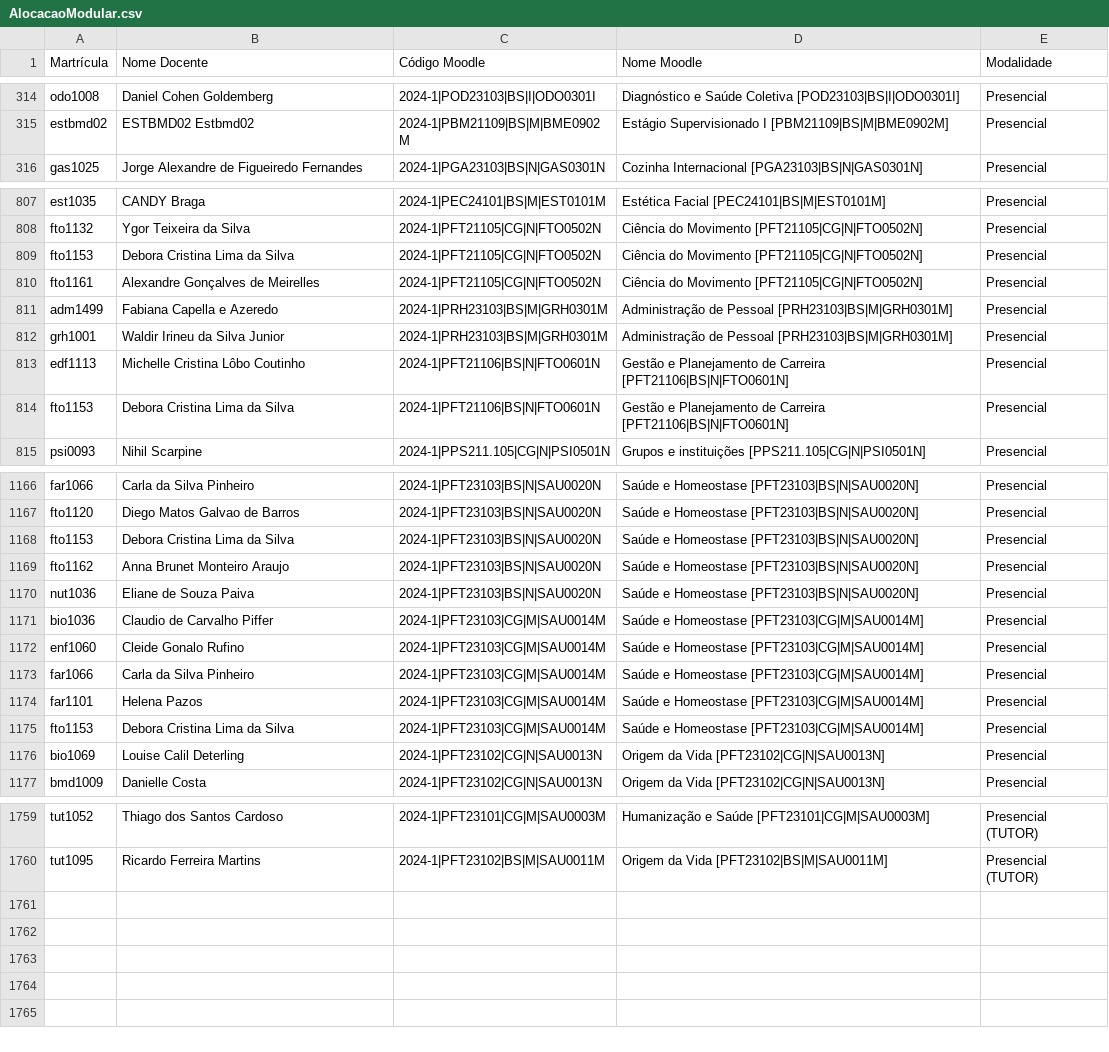
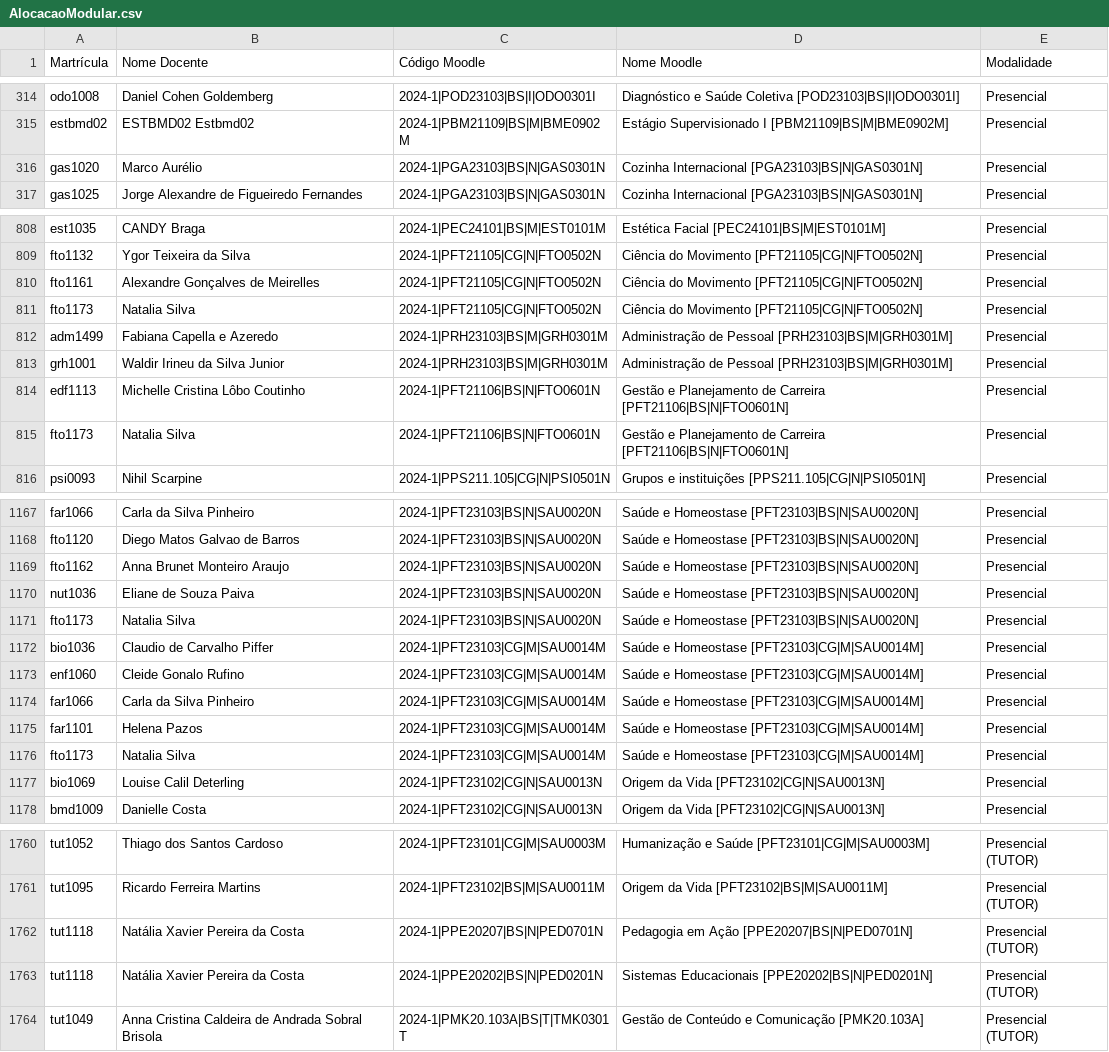
Before and after one commit to TecnologiaUnisuam/Alocacao_do_Docente, a CSV file: AlocacaoModular.csv, drawn as a sheet; only a part is shown, gaps mark what is left out; the diff covers the shown part only.

Commit message:
Update AlocacaoModular.csv

```diff
--- a/AlocacaoModular.csv
+++ b/AlocacaoModular.csv
@@ -315,2 +315,3 @@ odo1008;Daniel Cohen Goldemberg;2024-1|POD23103|BS|I|ODO0301I;Diagnóstico e Sa
 estbmd02;ESTBMD02 Estbmd02;2024-1|PBM21109|BS|M|BME0902M;Estágio Supervisionado I [PBM21109|BS|M|BME0902M];Presencial
+gas1020;Marco Aurélio;2024-1|PGA23103|BS|N|GAS0301N;Cozinha Internacional [PGA23103|BS|N|GAS0301N];Presencial
 gas1025;Jorge Alexandre de Figueiredo Fernandes;2024-1|PGA23103|BS|N|GAS0301N;Cozinha Internacional [PGA23103|BS|N|GAS0301N];Presencial
@@ -808,4 +809,4 @@ est1035;CANDY Braga;2024-1|PEC24101|BS|M|EST0101M;Estética Facial [PEC24101|BS|
 fto1132;Ygor Teixeira da Silva;2024-1|PFT21105|CG|N|FTO0502N;Ciência do Movimento [PFT21105|CG|N|FTO0502N];Presencial
-fto1153;Debora Cristina Lima da Silva;2024-1|PFT21105|CG|N|FTO0502N;Ciência do Movimento [PFT21105|CG|N|FTO0502N];Presencial
 fto1161;Alexandre Gonçalves de Meirelles;2024-1|PFT21105|CG|N|FTO0502N;Ciência do Movimento [PFT21105|CG|N|FTO0502N];Presencial
+fto1173;Natalia Silva;2024-1|PFT21105|CG|N|FTO0502N;Ciência do Movimento [PFT21105|CG|N|FTO0502N];Presencial
 adm1499;Fabiana Capella e Azeredo;2024-1|PRH23103|BS|M|GRH0301M;Administração de Pessoal [PRH23103|BS|M|GRH0301M];Presencial
@@ -813,3 +814,3 @@ grh1001;Waldir Irineu da Silva Junior;2024-1|PRH23103|BS|M|GRH0301M;Administraç
 edf1113;Michelle Cristina Lôbo Coutinho ;2024-1|PFT21106|BS|N|FTO0601N;Gestão e Planejamento de Carreira [PFT21106|BS|N|FTO0601N];Presencial
-fto1153;Debora Cristina Lima da Silva;2024-1|PFT21106|BS|N|FTO0601N;Gestão e Planejamento de Carreira [PFT21106|BS|N|FTO0601N];Presencial
+fto1173;Natalia Silva;2024-1|PFT21106|BS|N|FTO0601N;Gestão e Planejamento de Carreira [PFT21106|BS|N|FTO0601N];Presencial
 psi0093;Nihil Scarpine;2024-1|PPS211.105|CG|N|PSI0501N;Grupos e instituições [PPS211.105|CG|N|PSI0501N];Presencial
@@ -1167,5 +1168,5 @@ far1066;Carla da Silva Pinheiro ;2024-1|PFT23103|BS|N|SAU0020N;Saúde e Homeost
 fto1120;Diego Matos Galvao de Barros;2024-1|PFT23103|BS|N|SAU0020N;Saúde e Homeostase [PFT23103|BS|N|SAU0020N];Presencial
-fto1153;Debora Cristina Lima da Silva;2024-1|PFT23103|BS|N|SAU0020N;Saúde e Homeostase [PFT23103|BS|N|SAU0020N];Presencial
 fto1162;Anna Brunet Monteiro Araujo;2024-1|PFT23103|BS|N|SAU0020N;Saúde e Homeostase [PFT23103|BS|N|SAU0020N];Presencial
 nut1036;Eliane de Souza Paiva;2024-1|PFT23103|BS|N|SAU0020N;Saúde e Homeostase [PFT23103|BS|N|SAU0020N];Presencial
+fto1173;Natalia Silva;2024-1|PFT23103|BS|N|SAU0020N;Saúde e Homeostase [PFT23103|BS|N|SAU0020N];Presencial
 bio1036;Claudio de Carvalho Piffer;2024-1|PFT23103|CG|M|SAU0014M;Saúde e Homeostase [PFT23103|CG|M|SAU0014M];Presencial
@@ -1174,3 +1175,3 @@ far1066;Carla da Silva Pinheiro ;2024-1|PFT23103|CG|M|SAU0014M;Saúde e Homeost
 far1101;Helena Pazos;2024-1|PFT23103|CG|M|SAU0014M;Saúde e Homeostase [PFT23103|CG|M|SAU0014M];Presencial
-fto1153;Debora Cristina Lima da Silva;2024-1|PFT23103|CG|M|SAU0014M;Saúde e Homeostase [PFT23103|CG|M|SAU0014M];Presencial
+fto1173;Natalia Silva;2024-1|PFT23103|CG|M|SAU0014M;Saúde e Homeostase [PFT23103|CG|M|SAU0014M];Presencial
 bio1069;Louise Calil Deterling;2024-1|PFT23102|CG|N|SAU0013N;Origem da Vida [PFT23102|CG|N|SAU0013N];Presencial
@@ -1760 +1761,4 @@ tut1052;Thiago dos Santos Cardoso;2024-1|PFT23101|CG|M|SAU0003M;Humanização e
 tut1095;Ricardo Ferreira Martins;2024-1|PFT23102|BS|M|SAU0011M;Origem da Vida [PFT23102|BS|M|SAU0011M];Presencial (TUTOR)
+tut1118;Natália Xavier Pereira da Costa;2024-1|PPE20207|BS|N|PED0701N;Pedagogia em Ação [PPE20207|BS|N|PED0701N];Presencial (TUTOR)
+tut1118;Natália Xavier Pereira da Costa;2024-1|PPE20202|BS|N|PED0201N;Sistemas Educacionais [PPE20202|BS|N|PED0201N];Presencial (TUTOR)
+tut1049;Anna Cristina Caldeira de Andrada Sobral Brisola;2024-1|PMK20.103A|BS|T|TMK0301T;Gestão de Conteúdo e Comunicação [PMK20.103A];Presencial (TUTOR)
```
Also changed, not shown: 7 added rows, 7 removed rows and 10 edited cells elsewhere in this file.
